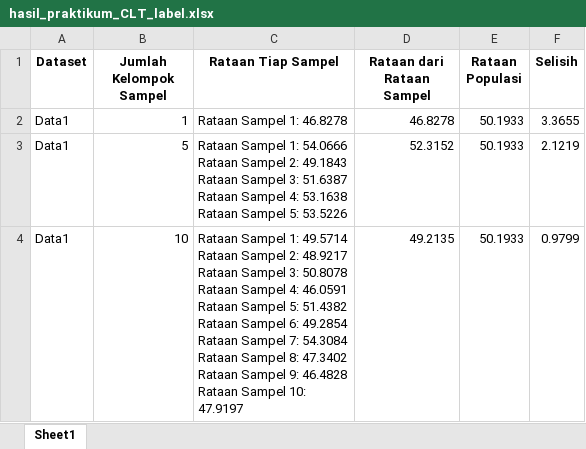
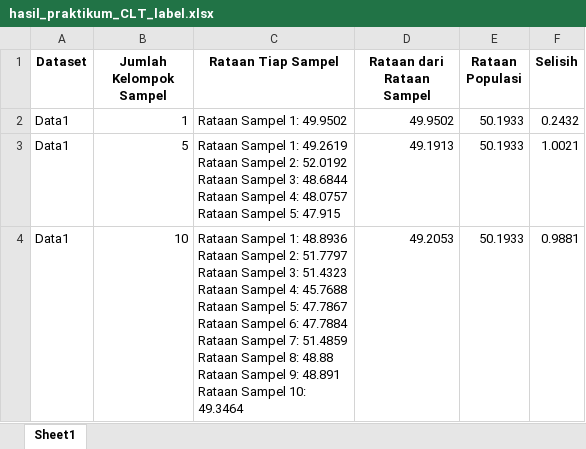
Before and after one commit to trfyrt/Central-Limit-Theorem, an Excel workbook: hasil_praktikum_CLT_label.xlsx, sheet Sheet1, drawn as a sheet; only a part is shown; values as stored, in another font and other column widths than the file's, no borders; ↵ is a line break in a cell; the diff covers the shown part only; the diff names each change by its address in the sheet, - before the commit and + after, or states it on an @@ line.

```diff
--- a/hasil_praktikum_CLT_label.xlsx (sheet Sheet1)
+++ b/hasil_praktikum_CLT_label.xlsx (sheet Sheet1)
-C2 (Rataan Tiap Sampel): Rataan Sampel 1: 46.8278
+C2 (Rataan Tiap Sampel): Rataan Sampel 1: 49.9502
-D2 (Rataan dari Rataan Sampel): 46.8278
+D2 (Rataan dari Rataan Sampel): 49.9502
-F2 (Selisih): 3.3655
+F2 (Selisih): 0.2432
-C3 (Rataan Tiap Sampel): …Sampel 1: 54.0666 ↵ Rataan Sampel 2: 49.1843 ↵ Rataan Sampel 3: 51.6387 ↵ Rataan Sampel 4: 53.1638 ↵ Rataan Sampel 5: 53.5226
+C3 (Rataan Tiap Sampel): …Sampel 1: 49.2619 ↵ Rataan Sampel 2: 52.0192 ↵ Rataan Sampel 3: 48.6844 ↵ Rataan Sampel 4: 48.0757 ↵ Rataan Sampel 5: 47.915
-D3 (Rataan dari Rataan Sampel): 52.3152
+D3 (Rataan dari Rataan Sampel): 49.1913
-F3 (Selisih): 2.1219
+F3 (Selisih): 1.0021
-C4 (Rataan Tiap Sampel): …Sampel 1: 49.5714 ↵ Rataan Sampel 2: 48.9217 ↵ Rataan Sampel 3: 50.8078 ↵ Rataan Sampel 4: 46.0591 ↵ Rataan Sampel 5: 51.4382 ↵ Rataan Sampel 6: 49.2854 ↵ Rataan Sampel 7: 54.3084 ↵ Rataan Sampel 8: 47.3402 ↵ Rataan Sampel 9: 46.4828 ↵ Rataan Sampel 10: 47.9197
+C4 (Rataan Tiap Sampel): …Sampel 1: 48.8936 ↵ Rataan Sampel 2: 51.7797 ↵ Rataan Sampel 3: 51.4323 ↵ Rataan Sampel 4: 45.7688 ↵ Rataan Sampel 5: 47.7867 ↵ Rataan Sampel 6: 47.7884 ↵ Rataan Sampel 7: 51.4859 ↵ Rataan Sampel 8: 48.88 ↵ Rataan Sampel 9: 48.891 ↵ Rataan Sampel 10: 49.3464
-D4 (Rataan dari Rataan Sampel): 49.2135
+D4 (Rataan dari Rataan Sampel): 49.2053
-F4 (Selisih): 0.9799
+F4 (Selisih): 0.9881
```
Also changed, not shown: 4 added rows and 63 edited cells elsewhere in this sheet, 2 other files.
